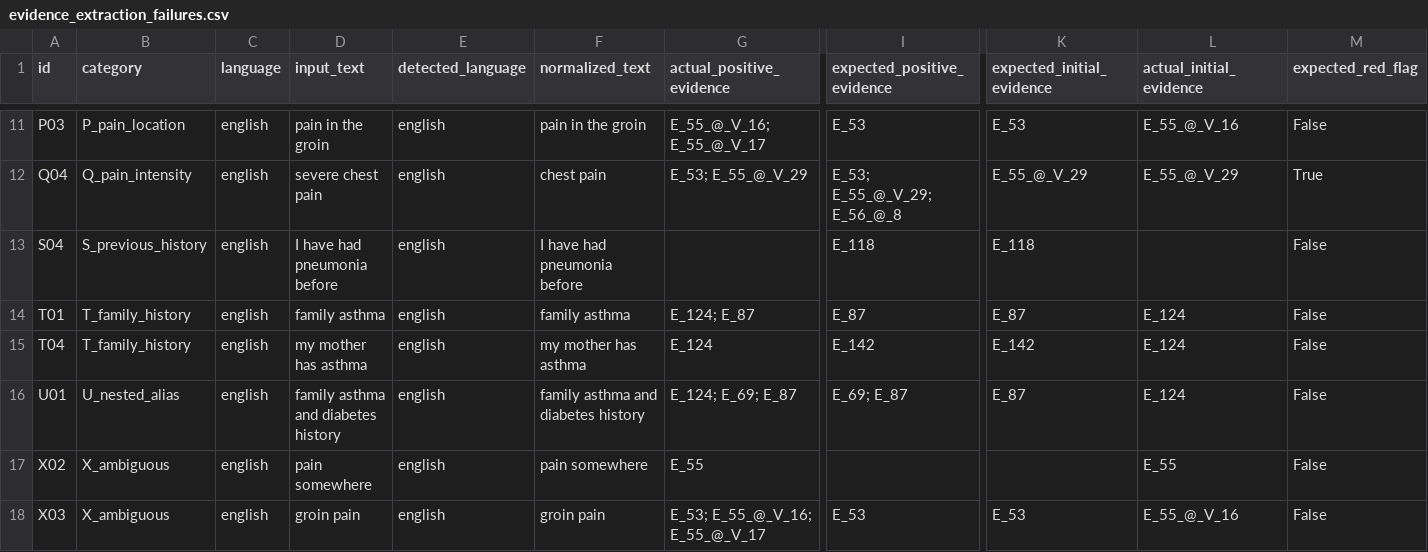
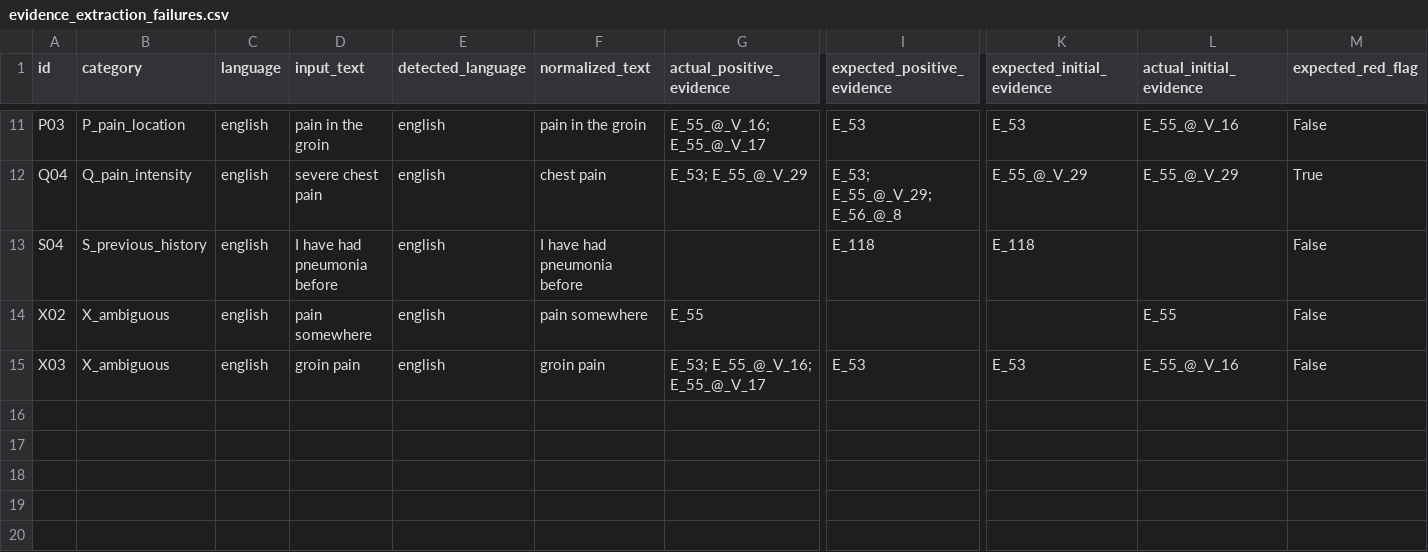
Before and after one commit to harshitjoshicmfeb26-pixel/healthbot-ai, a CSV file: evaluation/results/evidence_extraction_failures.csv, drawn as a sheet; only a part is shown, gaps mark what is left out; rows hold the shown columns only; the diff names each change by its address in the sheet, - before the commit and + after, or states it on an @@ line.

Commit message:
Add contextual alias precedence for evidence extraction

```diff
--- a/evaluation/results/evidence_extraction_failures.csv
+++ b/evaluation/results/evidence_extraction_failures.csv
-row 14: T01 | T_family_history | english | family asthma | english | family asthma | E_124; E_87 | E_87 | E_87 | E_124 | False
-row 15: T04 | T_family_history | english | my mother has asthma | english | my mother has asthma | E_124 | E_142 | E_142 | E_124 | False
-row 16: U01 | U_nested_alias | english | family asthma and diabetes history | english | family asthma and diabetes history | E_124; E_69; E_87 | E_69; E_87 | E_87 | E_124 | False
```
Also changed, not shown: evaluation/results/evidence_extraction_category_metrics.csv, evaluation/results/evidence_extraction_language_metrics.csv, 4 other files.
